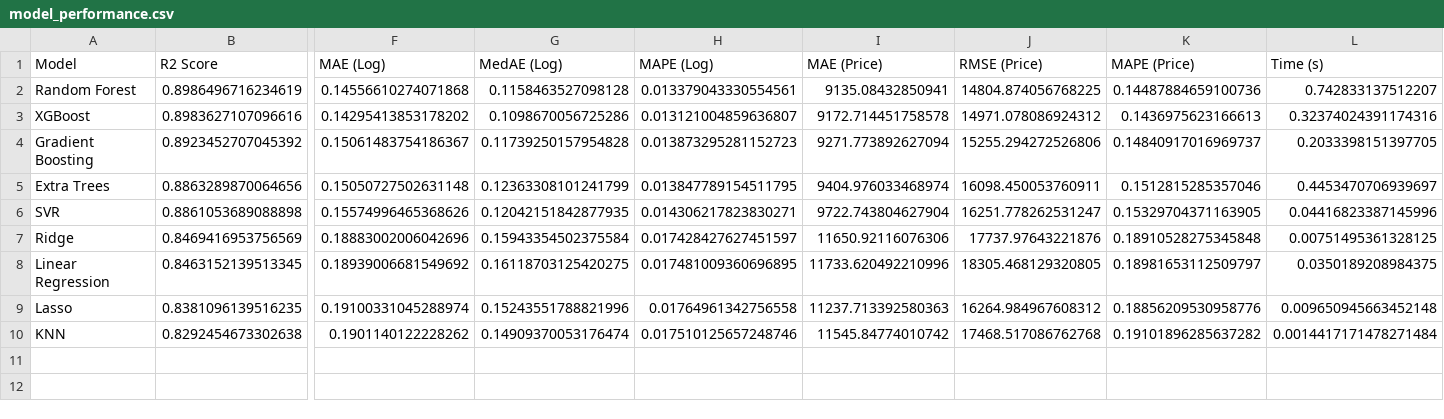
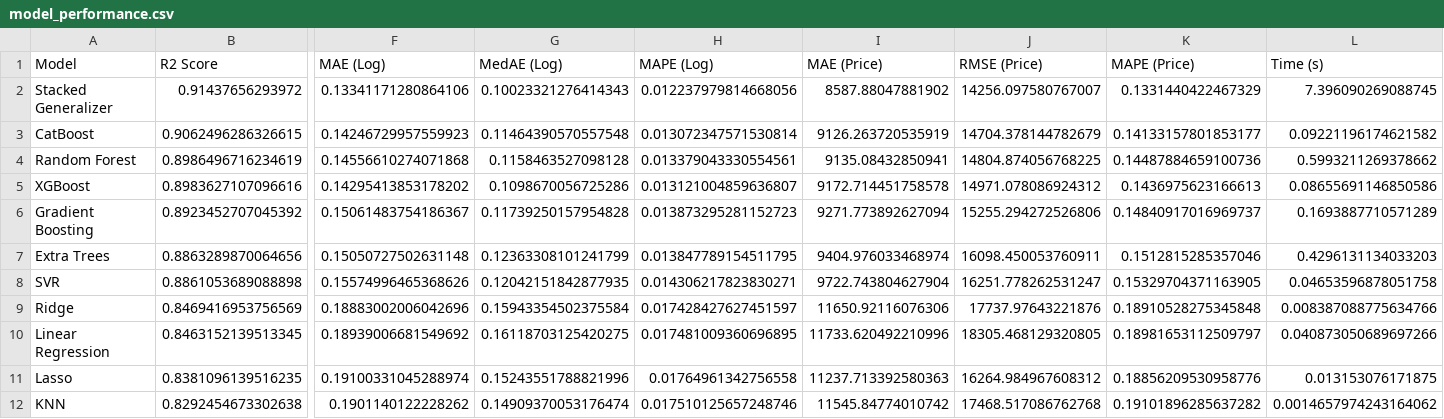
Before and after one commit to nishka-shah/Laptop-Prices, a CSV file: results/model_performance.csv, drawn as a sheet; only a part is shown, gaps mark what is left out; addresses are those after the commit; rows hold the shown columns only; the diff names each change by its address in the sheet, - before the commit and + after, or states it on an @@ line.

```diff
--- a/results/model_performance.csv
+++ b/results/model_performance.csv
+row 2: Stacked Generalizer | 0.91437656293972 | 0.13341171280864106 | 0.10023321276414343 | 0.012237979814668056 | 8587.88047881902 | 14256.097580767007 | 0.1331440422467329 | 7.396090269088745
+row 3: CatBoost | 0.9062496286326615 | 0.14246729957559923 | 0.11464390570557548 | 0.013072347571530814 | 9126.263720535919 | 14704.378144782679 | 0.14133157801853177 | 0.09221196174621582
-L4 (Time (s)): 0.742833137512207
+L4 (Time (s)): 0.5993211269378662
-L5 (Time (s)): 0.32374024391174316
+L5 (Time (s)): 0.08655691146850586
-L6 (Time (s)): 0.2033398151397705
+L6 (Time (s)): 0.1693887710571289
-L7 (Time (s)): 0.4453470706939697
+L7 (Time (s)): 0.4296131134033203
-L8 (Time (s)): 0.04416823387145996
+L8 (Time (s)): 0.04653596878051758
-L9 (Time (s)): 0.00751495361328125
+L9 (Time (s)): 0.008387088775634766
-L10 (Time (s)): 0.0350189208984375
+L10 (Time (s)): 0.040873050689697266
-L11 (Time (s)): 0.009650945663452148
+L11 (Time (s)): 0.013153076171875
-L12 (Time (s)): 0.0014417171478271484
+L12 (Time (s)): 0.0014657974243164062
```
Also changed, not shown: results/tuned_model_performance.csv, 10 other files.
